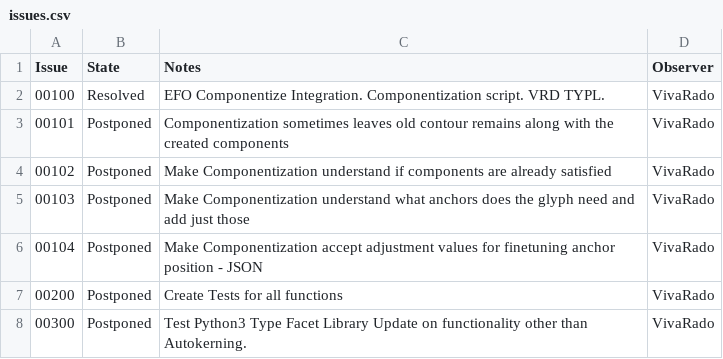
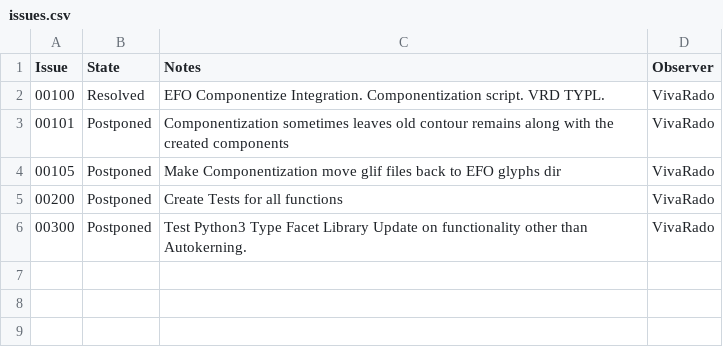
Before and after one commit to VivaRado/VRD-Typography-Library, a CSV file: issues.csv, drawn as a sheet.

Commit message:
integrated components script with replace over efo glyphs

```diff
--- a/issues.csv
+++ b/issues.csv
@@ -3,5 +3,3 @@ Issue,	State,	Notes, Observer
 00101,	Postponed,	Componentization sometimes leaves old contour remains along with the created components, VivaRado
-00102,	Postponed,	Make Componentization understand if components are already satisfied, VivaRado
-00103,	Postponed,	Make Componentization understand what anchors does the glyph need and add just those, VivaRado
-00104,	Postponed,	Make Componentization accept adjustment values for finetuning anchor position - JSON, VivaRado
+00105,	Postponed,	Make Componentization move glif files back to EFO glyphs dir, VivaRado
 00200,	Postponed,	Create Tests for all functions, VivaRado
```
Also changed, not shown: 9 other files.
